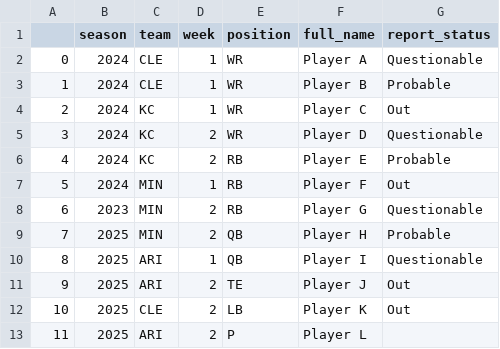
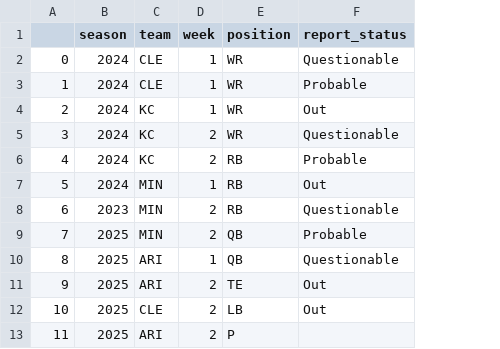
Before and after one commit to ashah88/Injuries_in_the_NFL, a CSV file: test_injuries.csv, drawn as a sheet; the diff names each change by its address in the sheet, - before the commit and + after, or states it on an @@ line.

Commit message:
fixed test_injuries

```diff
--- a/test_injuries.csv
+++ b/test_injuries.csv
-column F (full_name), rows 2-13: Player A | Player B | Player C | Player D | Player E | Player F | Player G | Player H | Player I | Player J | Player K | Player L
```
